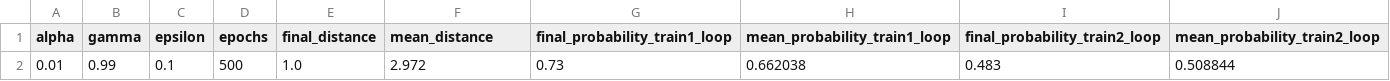
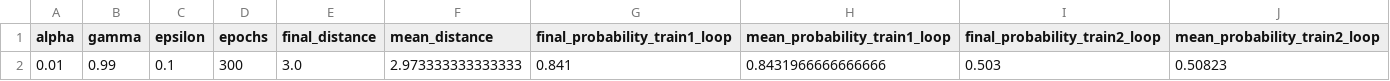
Before and after one commit to TimXia7/QML-CyberDefence-COMP4900, a CSV file: q_learning_results_simple_best_model_qrl.csv, drawn as a sheet.

```diff
--- a/q_learning_results_simple_best_model_qrl.csv
+++ b/q_learning_results_simple_best_model_qrl.csv
@@ -1,2 +1,2 @@
 alpha,gamma,epsilon,epochs,final_distance,mean_distance,final_probability_train1_loop,mean_probability_train1_loop,final_probability_train2_loop,mean_probability_train2_loop
-0.01,0.99,0.1,500,1.0,2.972,0.73,0.662038,0.483,0.508844
+0.01,0.99,0.1,300,3.0,2.973333333333333,0.841,0.8431966666666666,0.503,0.50823
```
Also changed, not shown: 16 other files.
